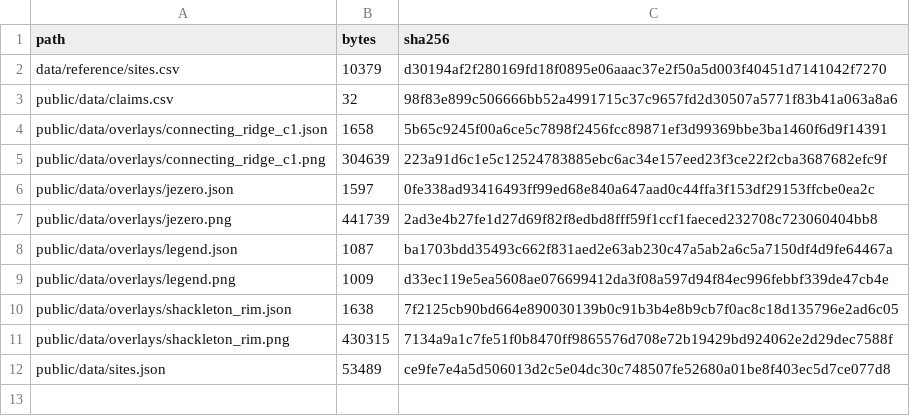
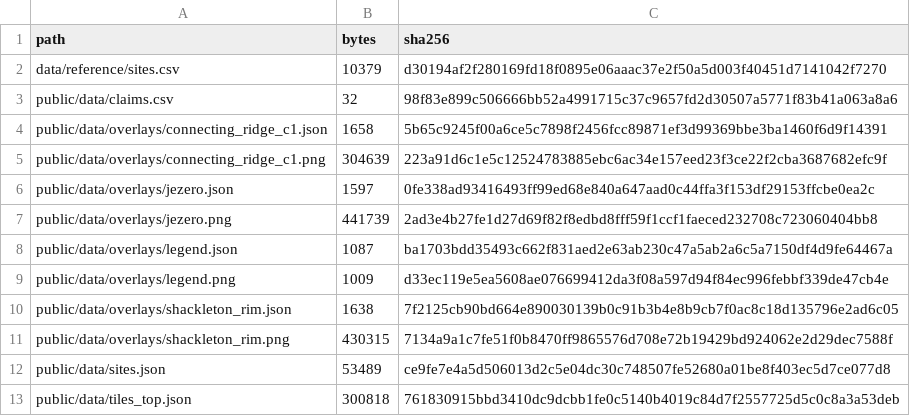
Before and after one commit to AnayDhawan/gsop, a CSV file: data/MANIFEST.csv, drawn as a sheet.

Commit message:
B7: tiles_top.json (top 100 per view), size limit check

```diff
--- a/data/MANIFEST.csv
+++ b/data/MANIFEST.csv
@@ -12 +12,2 @@ public/data/overlays/shackleton_rim.png,430315,7134a9a1c7fe51f0b8470ff9865576d70
 public/data/sites.json,53489,ce9fe7e4a5d506013d2c5e04dc30c748507fe52680a01be8f403ec5d7ce077d8
+public/data/tiles_top.json,300818,761830915bbd3410dc9dcbb1fe0c5140b4019c84d7f2557725d5c0c8a3a53deb
```
Also changed, not shown: 3 other files.
